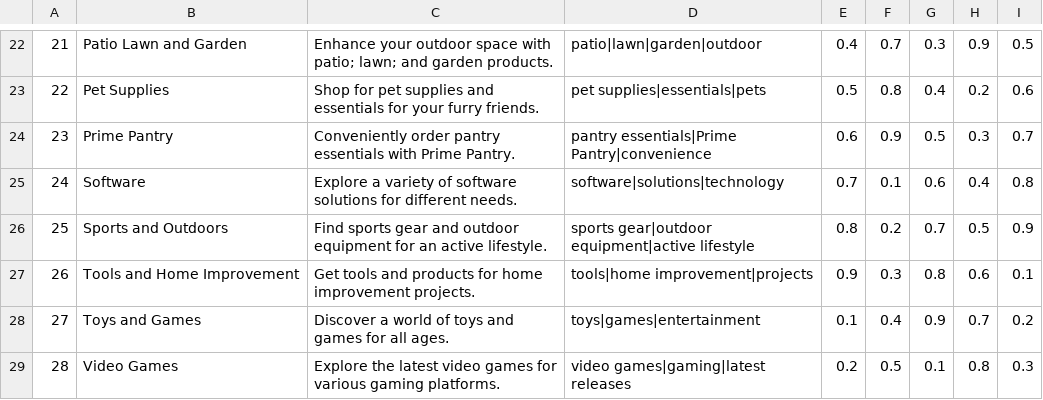
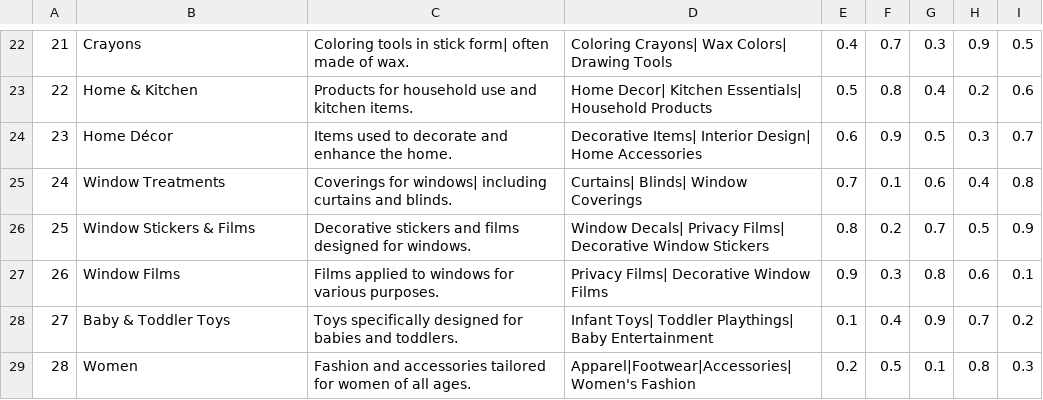
Before and after one commit to Anassarwar14/IntelliCartX, a CSV file: data/categories.csv, drawn as a sheet; only a part is shown, gaps mark what is left out; the diff covers the shown part only; the diff names each change by its address in the sheet, - before the commit and + after, or states it on an @@ line.

```diff
--- a/data/categories.csv
+++ b/data/categories.csv
-B22: Patio Lawn and Garden
+B22: Crayons
-C22: Enhance your outdoor space with patio; lawn; and garden products.
+C22: Coloring tools in stick form| often made of wax.
-D22: patio|lawn|garden|outdoor
+D22: Coloring Crayons| Wax Colors| Drawing Tools
-B23: Pet Supplies
+B23: Home & Kitchen
-C23: Shop for pet supplies and essentials for your furry friends.
+C23: Products for household use and kitchen items.
-D23: pet supplies|essentials|pets
+D23: Home Decor| Kitchen Essentials| Household Products
-B24: Prime Pantry
+B24: Home Décor
-C24: Conveniently order pantry essentials with Prime Pantry.
+C24: Items used to decorate and enhance the home.
-D24: pantry essentials|Prime Pantry|convenience
+D24: Decorative Items| Interior Design| Home Accessories
-B25: Software
+B25: Window Treatments
-C25: Explore a variety of software solutions for different needs.
+C25: Coverings for windows| including curtains and blinds.
-D25: software|solutions|technology
+D25: Curtains| Blinds| Window Coverings
-B26: Sports and Outdoors
+B26: Window Stickers & Films
-C26: Find sports gear and outdoor equipment for an active lifestyle.
+C26: Decorative stickers and films designed for windows.
-D26: sports gear|outdoor equipment|active lifestyle
+D26: Window Decals| Privacy Films| Decorative Window Stickers
-B27: Tools and Home Improvement
+B27: Window Films
-C27: Get tools and products for home improvement projects.
+C27: Films applied to windows for various purposes.
-D27: tools|home improvement|projects
+D27: Privacy Films| Decorative Window Films
-B28: Toys and Games
+B28: Baby & Toddler Toys
-C28: Discover a world of toys and games for all ages.
+C28: Toys specifically designed for babies and toddlers.
-D28: toys|games|entertainment
+D28: Infant Toys| Toddler Playthings| Baby Entertainment
-B29: Video Games
+B29: Women
-C29: Explore the latest video games for various gaming platforms.
+C29: Fashion and accessories tailored for women of all ages.
-D29: video games|gaming|latest releases
+D29: Apparel|Footwear|Accessories| Women's Fashion
```
Also changed, not shown: 60 edited cells elsewhere in this file, 5 other files.
